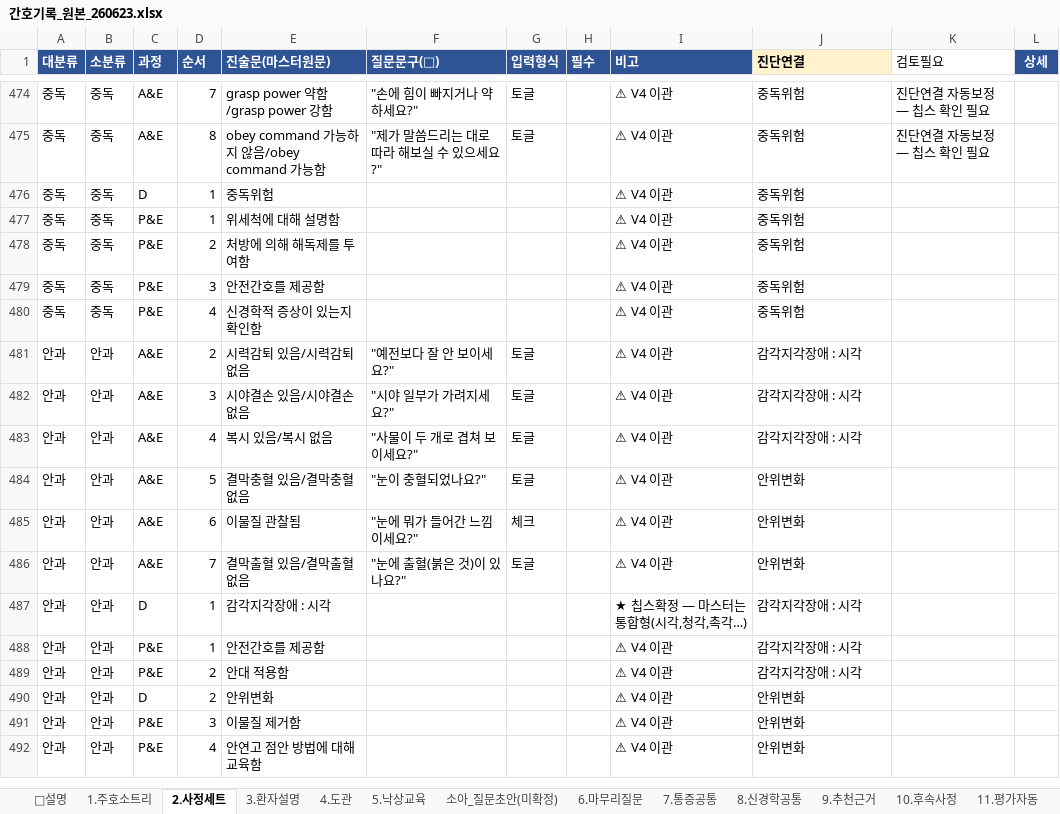
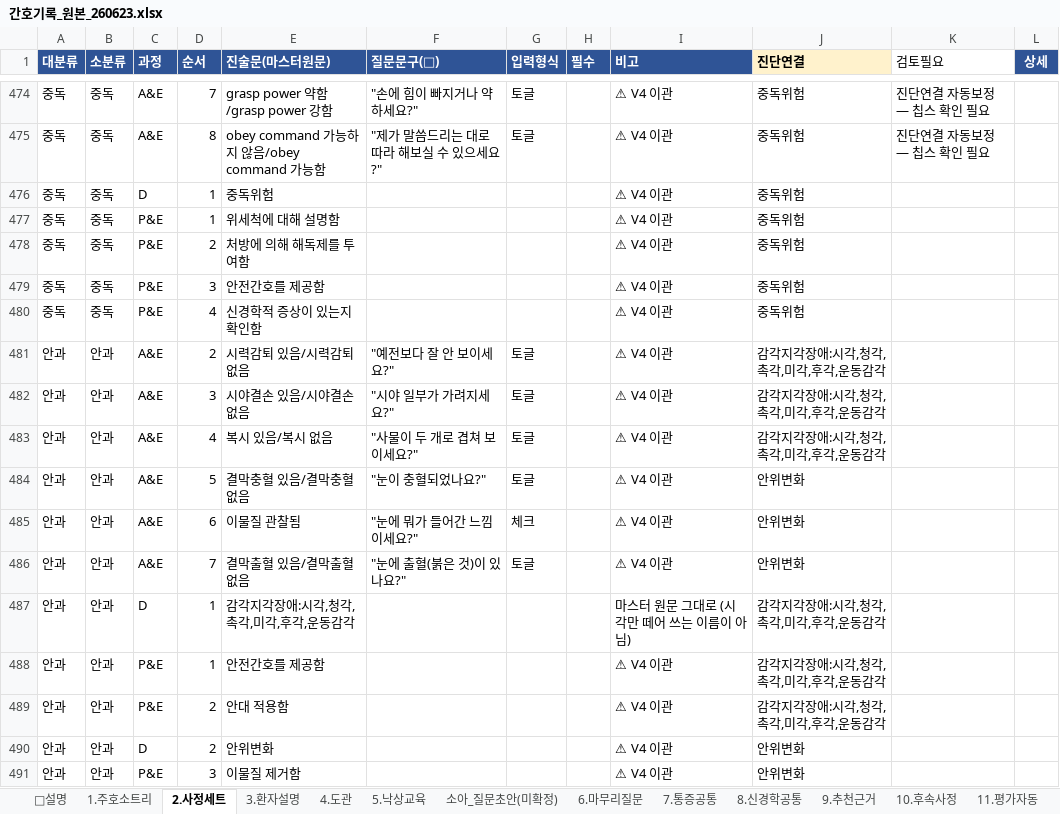
Before and after one commit to chipsjr0614/NFH_New, an Excel workbook: 3_서비스/NFH간호기록/data/간호기록_원본_260623.xlsx, sheet 2.사정세트, drawn as a sheet; only a part is shown, gaps mark what is left out; the shorter side is filled out with more unchanged rows; values as stored, in another font and other column widths than the file's, no borders; the diff names each change by its address in the sheet, - before the commit and + after, or states it on an @@ line.

```diff
--- a/3_서비스/NFH간호기록/data/간호기록_원본_260623.xlsx (sheet 2.사정세트)
+++ b/3_서비스/NFH간호기록/data/간호기록_원본_260623.xlsx (sheet 2.사정세트)
-J481:J483 (진단연결): 감각지각장애 : 시각
+J481:J483 (진단연결): 감각지각장애:시각,청각,촉각,미각,후각,운동감각
-E487 (진술문(마스터원문)): 감각지각장애 : 시각
+E487 (진술문(마스터원문)): 감각지각장애:시각,청각,촉각,미각,후각,운동감각
-I487 (비고): ★ 칩스확정 — 마스터는 통합형(시각,청각,촉각…)
+I487 (비고): 마스터 원문 그대로 (시각만 떼어 쓰는 이름이 아님)
-J487:J489 (진단연결): 감각지각장애 : 시각
+J487:J489 (진단연결): 감각지각장애:시각,청각,촉각,미각,후각,운동감각
```
Also changed, not shown: 6 other files.
